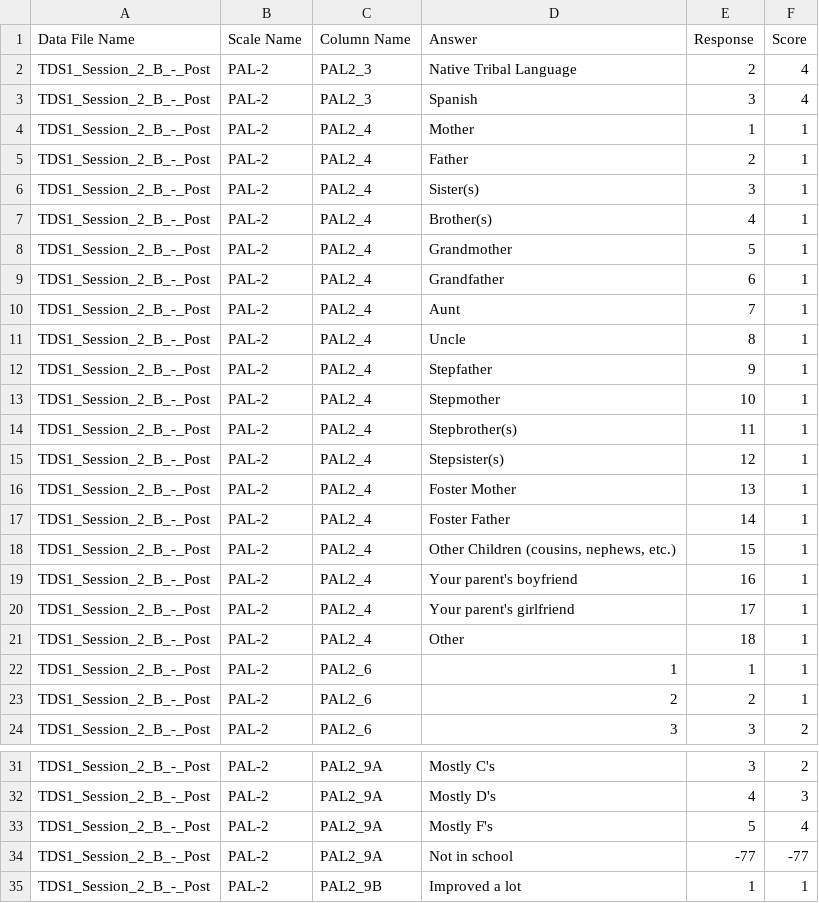
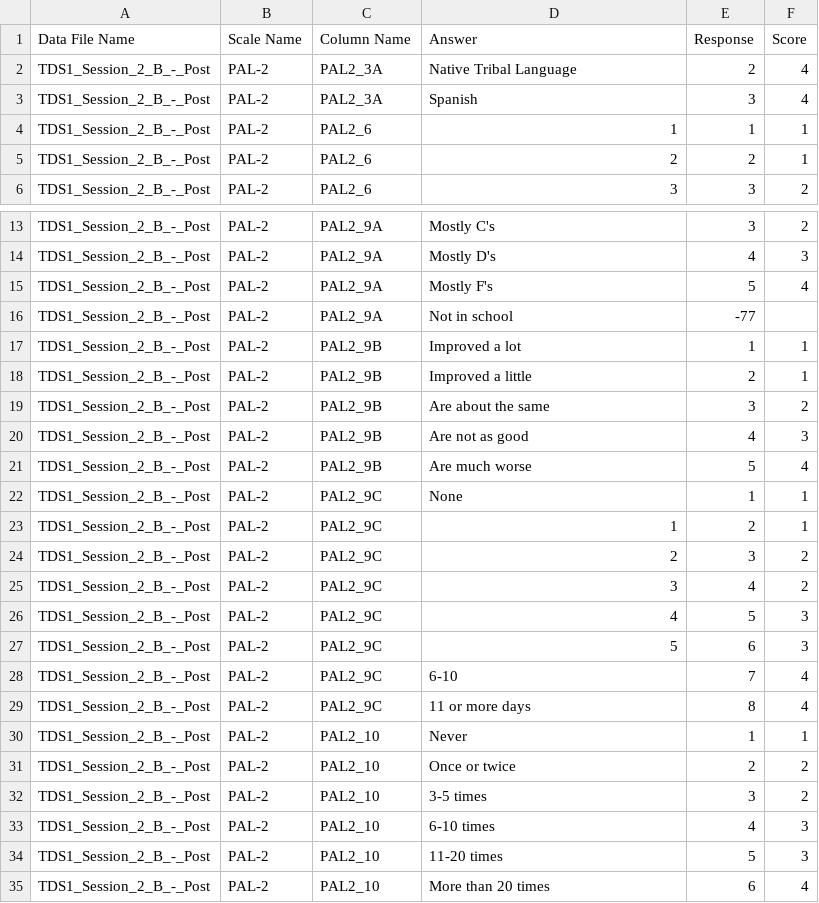
Before and after one commit to dsnlab/TDS_scripts, a CSV file: behavioral/score_qualtrics_tds/rubrics/tds1/wave1/post/PAL2_response_recoding_TDS1_S2_POST.csv, drawn as a sheet; only a part is shown, gaps mark what is left out; the shorter side is filled out with more unchanged rows.

```diff
--- a/behavioral/score_qualtrics_tds/rubrics/tds1/wave1/post/PAL2_response_recoding_TDS1_S2_POST.csv
+++ b/behavioral/score_qualtrics_tds/rubrics/tds1/wave1/post/PAL2_response_recoding_TDS1_S2_POST.csv
@@ -1,22 +1,4 @@
 Data File Name,Scale Name,Column Name,Answer,Response,Score
-TDS1_Session_2_B_-_Post,PAL-2,PAL2_3,Native Tribal Language,2,4
-TDS1_Session_2_B_-_Post,PAL-2,PAL2_3,Spanish,3,4
-TDS1_Session_2_B_-_Post,PAL-2,PAL2_4,Mother,1,1
-TDS1_Session_2_B_-_Post,PAL-2,PAL2_4,Father,2,1
-TDS1_Session_2_B_-_Post,PAL-2,PAL2_4,Sister(s),3,1
-TDS1_Session_2_B_-_Post,PAL-2,PAL2_4,Brother(s),4,1
-TDS1_Session_2_B_-_Post,PAL-2,PAL2_4,Grandmother,5,1
-TDS1_Session_2_B_-_Post,PAL-2,PAL2_4,Grandfather,6,1
-TDS1_Session_2_B_-_Post,PAL-2,PAL2_4,Aunt,7,1
-TDS1_Session_2_B_-_Post,PAL-2,PAL2_4,Uncle,8,1
-TDS1_Session_2_B_-_Post,PAL-2,PAL2_4,Stepfather,9,1
-TDS1_Session_2_B_-_Post,PAL-2,PAL2_4,Stepmother,10,1
-TDS1_Session_2_B_-_Post,PAL-2,PAL2_4,Stepbrother(s),11,1
-TDS1_Session_2_B_-_Post,PAL-2,PAL2_4,Stepsister(s),12,1
-TDS1_Session_2_B_-_Post,PAL-2,PAL2_4,Foster Mother,13,1
-TDS1_Session_2_B_-_Post,PAL-2,PAL2_4,Foster Father,14,1
-TDS1_Session_2_B_-_Post,PAL-2,PAL2_4,"Other Children (cousins, nephews, etc.)",15,1
-TDS1_Session_2_B_-_Post,PAL-2,PAL2_4,Your parent's boyfriend,16,1
-TDS1_Session_2_B_-_Post,PAL-2,PAL2_4,Your parent's girlfriend,17,1
-TDS1_Session_2_B_-_Post,PAL-2,PAL2_4,Other,18,1
+TDS1_Session_2_B_-_Post,PAL-2,PAL2_3A,Native Tribal Language,2,4
+TDS1_Session_2_B_-_Post,PAL-2,PAL2_3A,Spanish,3,4
 TDS1_Session_2_B_-_Post,PAL-2,PAL2_6,1,1,1
@@ -33,3 +15,3 @@ TDS1_Session_2_B_-_Post,PAL-2,PAL2_9A,Mostly D's,4,3
 TDS1_Session_2_B_-_Post,PAL-2,PAL2_9A,Mostly F's,5,4
-TDS1_Session_2_B_-_Post,PAL-2,PAL2_9A,Not in school,-77,-77
+TDS1_Session_2_B_-_Post,PAL-2,PAL2_9A,Not in school,-77,
 TDS1_Session_2_B_-_Post,PAL-2,PAL2_9B,Improved a lot,1,1
```
Also changed, not shown: behavioral/score_qualtrics_tds/rubrics/tds1/wave1/post/PAL2_scoring_rubric_TDS1_S2_POST.csv, behavioral/score_qualtrics_tds/rubrics/tds1/wave2/PAL-2_scoring_rubric_TDS1_S3_POST.csv, 5 other files.
